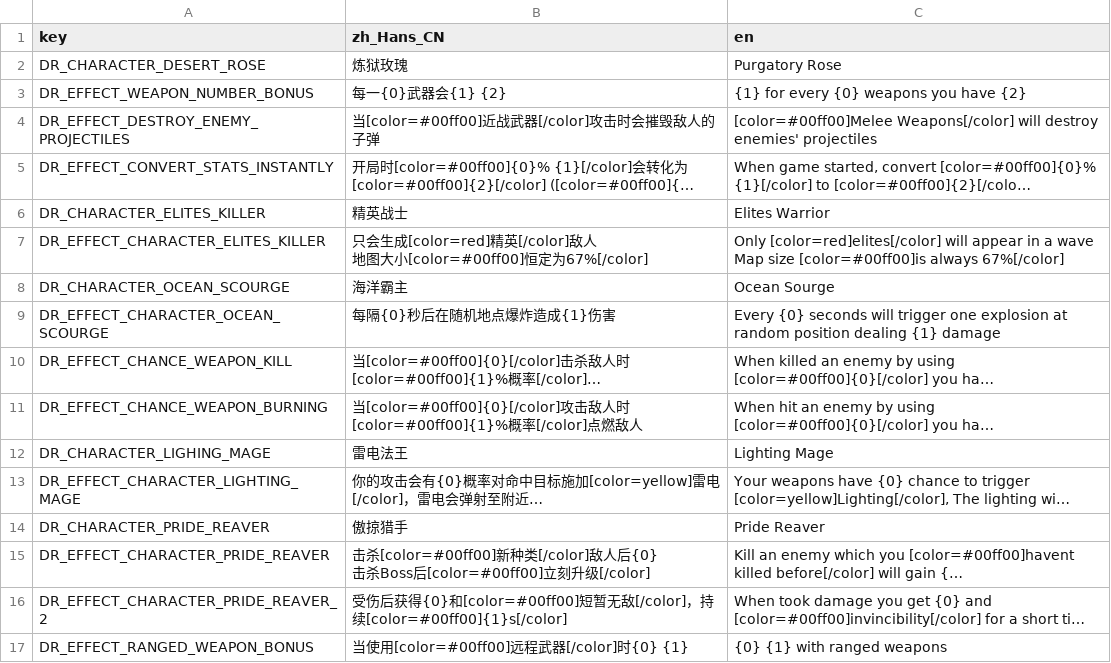
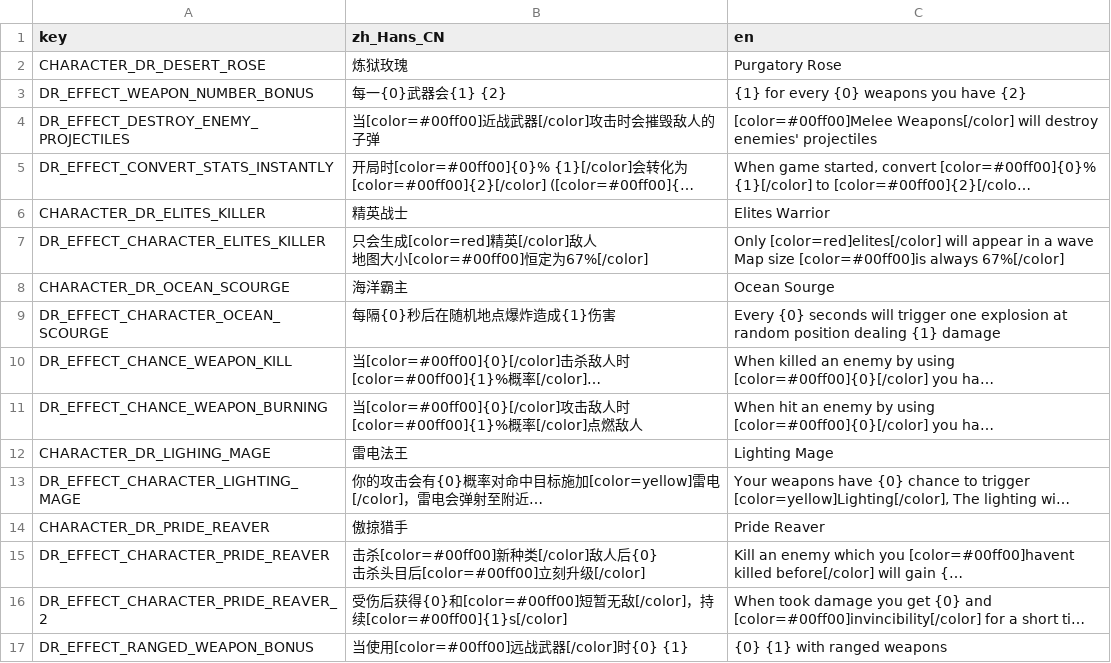
Before and after one commit to Qingyunruooyu/JonathanFox-LegendsOnLeague, a CSV file: translations/mod_translation.csv, drawn as a sheet; long unchanged cells end in …; the diff names each change by its address in the sheet, - before the commit and + after, or states it on an @@ line.

```diff
--- a/translations/mod_translation.csv
+++ b/translations/mod_translation.csv
-A2 (key): DR_CHARACTER_DESERT_ROSE
+A2 (key): CHARACTER_DR_DESERT_ROSE
-A6 (key): DR_CHARACTER_ELITES_KILLER
+A6 (key): CHARACTER_DR_ELITES_KILLER
-A8 (key): DR_CHARACTER_OCEAN_SCOURGE
+A8 (key): CHARACTER_DR_OCEAN_SCOURGE
-A12 (key): DR_CHARACTER_LIGHING_MAGE
+A12 (key): CHARACTER_DR_LIGHING_MAGE
-A14 (key): DR_CHARACTER_PRIDE_REAVER
+A14 (key): CHARACTER_DR_PRIDE_REAVER
-B15 (zh_Hans_CN): …击杀Boss后[color=#00ff00]…
+B15 (zh_Hans_CN): …击杀头目后[color=#00ff00]…
-B17 (zh_Hans_CN): 当使用[color=#00ff00]远程武器[/color]时{0} {1}
+B17 (zh_Hans_CN): 当使用[color=#00ff00]远战武器[/color]时{0} {1}
```
Also changed, not shown: 17 other files.
